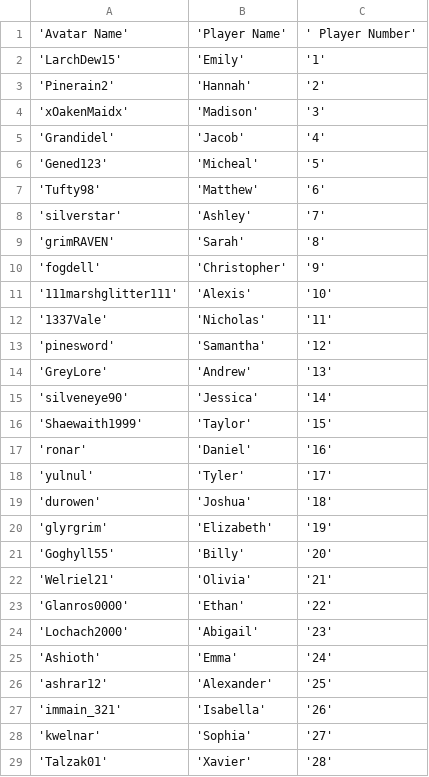
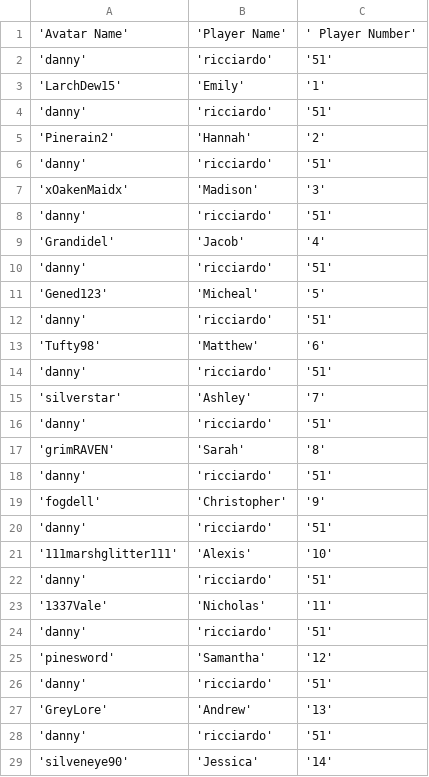
Before and after one commit to Empty-Engineering/Module-4-project, a CSV file: battle_royale.csv, drawn as a sheet; only a part is shown; the shorter side is filled out with more unchanged rows; the diff covers the shown part only; the diff names each change by its address in the sheet, - before the commit and + after, or states it on an @@ line.

```diff
--- a/battle_royale.csv
+++ b/battle_royale.csv
+row 2: 'danny' | 'ricciardo' | '51'
+row 4: 'danny' | 'ricciardo' | '51'
+row 6: 'danny' | 'ricciardo' | '51'
+row 8: 'danny' | 'ricciardo' | '51'
+row 10: 'danny' | 'ricciardo' | '51'
+row 12: 'danny' | 'ricciardo' | '51'
+row 14: 'danny' | 'ricciardo' | '51'
+row 16: 'danny' | 'ricciardo' | '51'
+row 18: 'danny' | 'ricciardo' | '51'
+row 20: 'danny' | 'ricciardo' | '51'
+row 22: 'danny' | 'ricciardo' | '51'
+row 24: 'danny' | 'ricciardo' | '51'
+row 26: 'danny' | 'ricciardo' | '51'
+row 28: 'danny' | 'ricciardo' | '51'
```
Also changed, not shown: 37 added rows elsewhere in this file, 1 other file.
